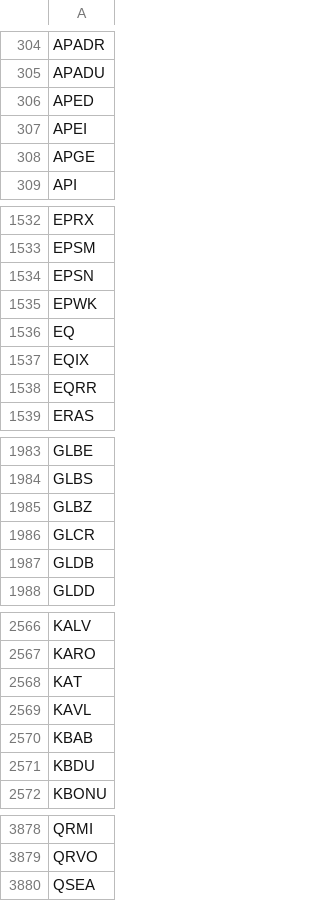
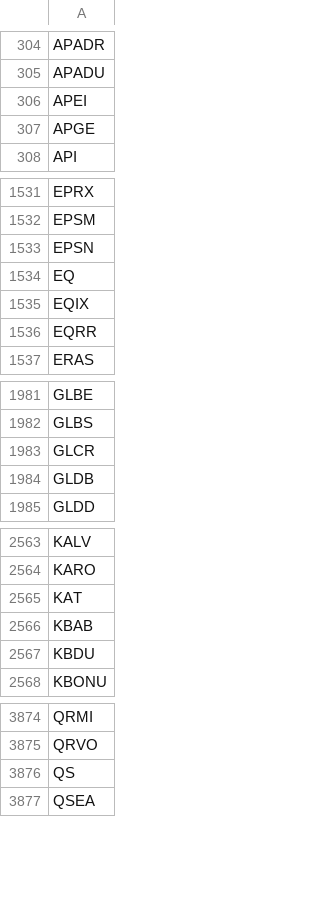
Before and after one commit to cmmds1982/nasdaq-tickers-fetcher, a CSV file: nasdaq_tickers.csv, drawn as a sheet; only a part is shown, gaps mark what is left out; removed rows and columns are numbered as before the commit, all else as after; the diff covers the shown part only; the diff names each change by its address in the sheet, - before the commit and + after, or states it on an @@ line.

```diff
--- a/nasdaq_tickers.csv
+++ b/nasdaq_tickers.csv
-row 306: APED
-row 1535: EPWK
-row 1985: GLBZ
-row 2569: KAVL
+row 3876: QS
```
Also changed, not shown: 2 added rows, 2 removed rows and 1 edited cell elsewhere in this file.
